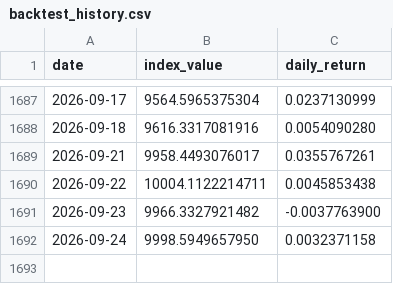
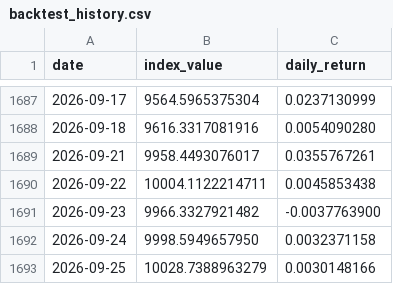
Before and after one commit to Riccard0631/rp-ai-infrastructure-30-index, a CSV file: backtest_history.csv, drawn as a sheet; only a part is shown, gaps mark what is left out.

```diff
--- a/backtest_history.csv
+++ b/backtest_history.csv
@@ -1692 +1692,2 @@ date,index_value,daily_return
 2026-09-24,9998.5949657950,0.0032371158
+2026-09-25,10028.7388963279,0.0030148166
```
Also changed, not shown: history.csv, 4 other files.
